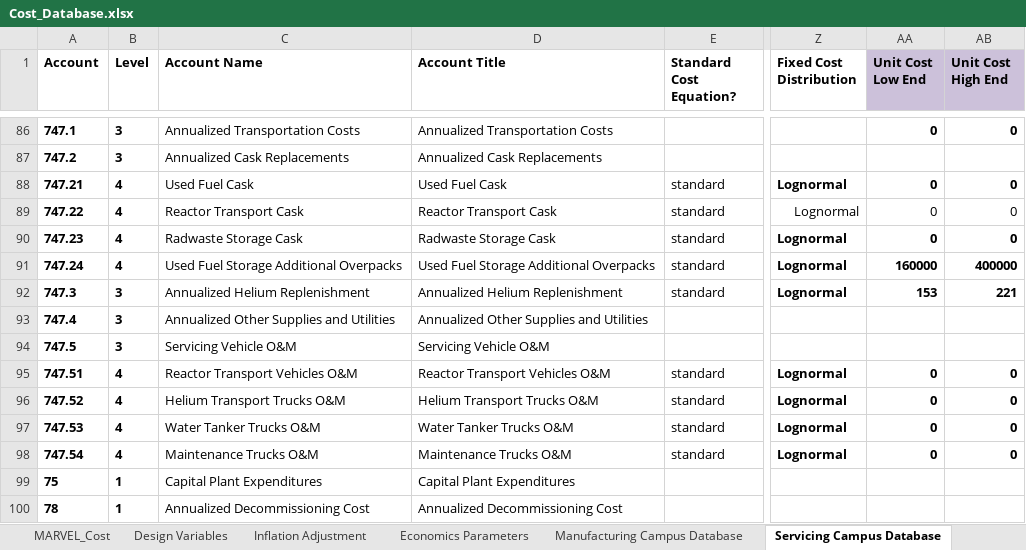
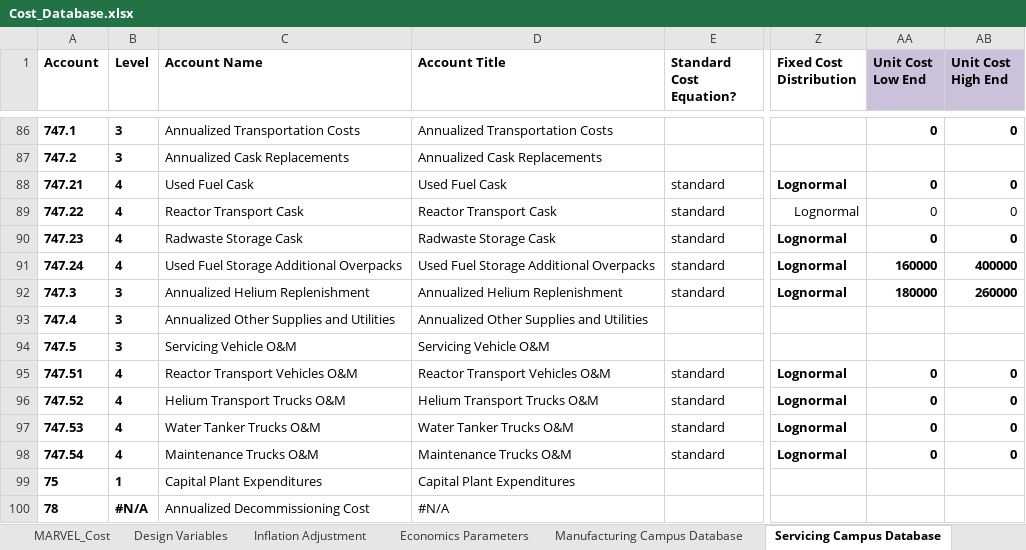
Before and after one commit to IdahoLabResearch/MOUSE, an Excel workbook: cost/Cost_Database.xlsx, sheet Servicing Campus Database, drawn as a sheet; only a part is shown, gaps mark what is left out; values as stored, in another font and other column widths than the file's, no borders; charts and pictures and conditional formats not drawn; the diff names each change by its address in the sheet, - before the commit and + after, or states it on an @@ line.

Commit message:
Rebuild cost database worksheet

```diff
--- a/cost/Cost_Database.xlsx (sheet Servicing Campus Database)
+++ b/cost/Cost_Database.xlsx (sheet Servicing Campus Database)
-AA92 (Unit Cost Low End): 153
+AA92 (Unit Cost Low End): 180000
-AB92 (Unit Cost High End): 221
+AB92 (Unit Cost High End): 260000
-B100 (Level): 1
+B100 (Level): #N/A
-D100 (Account Title): Annualized Decommissioning Cost
+D100 (Account Title): #N/A
```
Also changed, not shown: charts or pictures.
